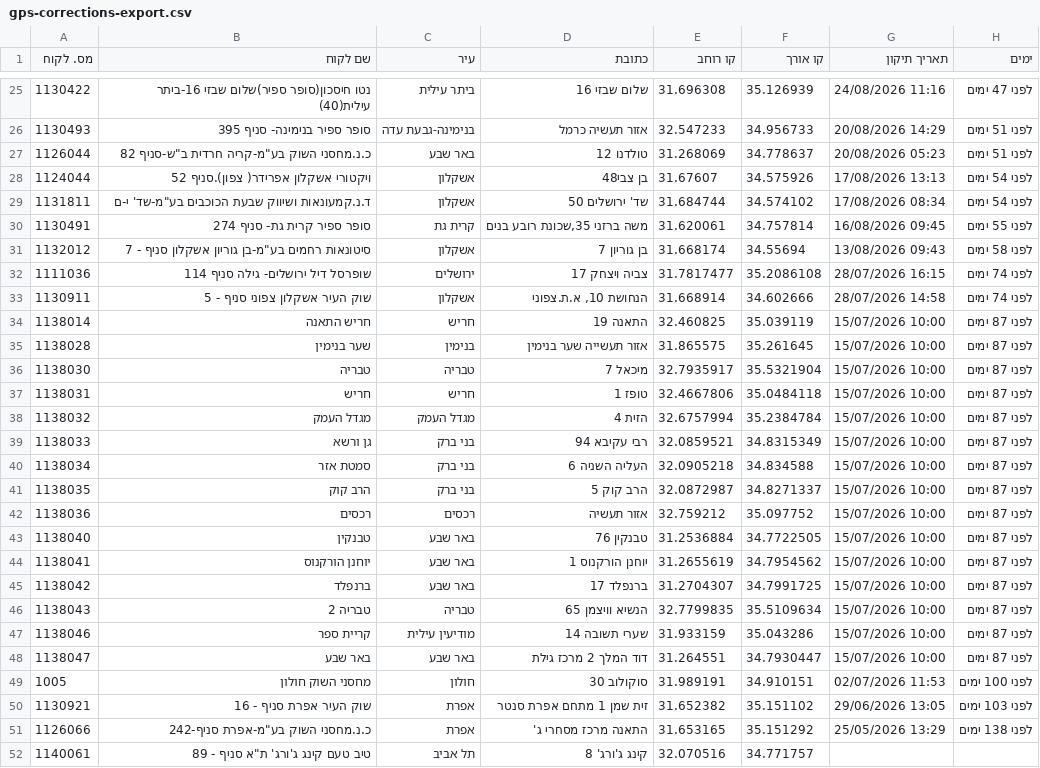
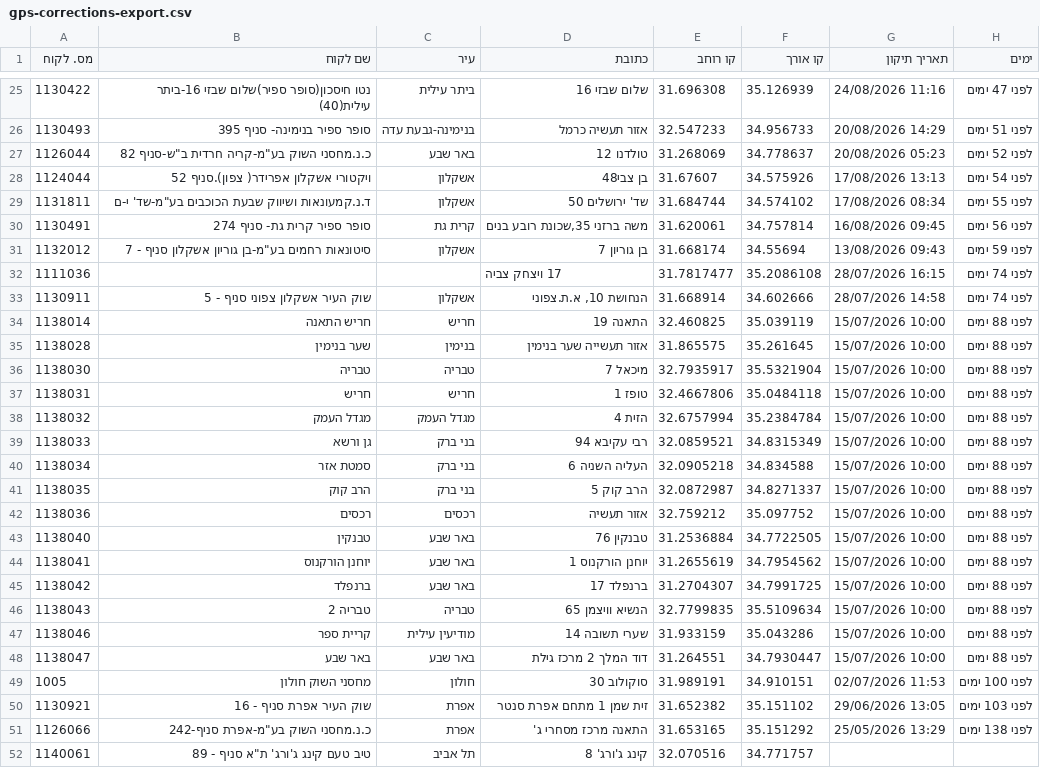
Before and after one commit to sverdlikdan-code/COLUMBUS, a CSV file: docs/gps-corrections-export.csv, drawn as a sheet; only a part is shown, gaps mark what is left out; the diff covers the shown part only.

```diff
--- a/docs/gps-corrections-export.csv
+++ b/docs/gps-corrections-export.csv
@@ -26,24 +26,24 @@
 1130493,"סופר ספיר בנימינה- סניף 395","בנימינה-גבעת עדה","אזור תעשיה כרמל",32.547233,34.956733,"20/08/2026 14:29","לפני 51 ימים"
-1126044,"כ.נ.מחסני השוק בע""מ-קריה חרדית ב""ש-סניף 82","באר שבע","טולדנו 12",31.268069,34.778637,"20/08/2026 05:23","לפני 51 ימים"
+1126044,"כ.נ.מחסני השוק בע""מ-קריה חרדית ב""ש-סניף 82","באר שבע","טולדנו 12",31.268069,34.778637,"20/08/2026 05:23","לפני 52 ימים"
 1124044,"ויקטורי אשקלון אפרידר( צפון).סניף 52","אשקלון","בן צבי48",31.67607,34.575926,"17/08/2026 13:13","לפני 54 ימים"
-1131811,"ד.נ.קמעונאות ושיווק שבעת הכוכבים בע""מ-שד' י-ם","אשקלון","שד' ירושלים 50",31.684744,34.574102,"17/08/2026 08:34","לפני 54 ימים"
-1130491,"סופר ספיר קרית גת- סניף 274","קרית גת","משה ברזני 35,שכונת רובע בנים",31.620061,34.757814,"16/08/2026 09:45","לפני 55 ימים"
-1132012,"סיטונאות רחמים בע""מ-בן גוריון אשקלון סניף - 7","אשקלון","בן גוריון 7",31.668174,34.55694,"13/08/2026 09:43","לפני 58 ימים"
-1111036,"שופרסל דיל ירושלים- גילה סניף  114","ירושלים","צביה ויצחק 17",31.7817477,35.2086108,"28/07/2026 16:15","לפני 74 ימים"
+1131811,"ד.נ.קמעונאות ושיווק שבעת הכוכבים בע""מ-שד' י-ם","אשקלון","שד' ירושלים 50",31.684744,34.574102,"17/08/2026 08:34","לפני 55 ימים"
+1130491,"סופר ספיר קרית גת- סניף 274","קרית גת","משה ברזני 35,שכונת רובע בנים",31.620061,34.757814,"16/08/2026 09:45","לפני 56 ימים"
+1132012,"סיטונאות רחמים בע""מ-בן גוריון אשקלון סניף - 7","אשקלון","בן גוריון 7",31.668174,34.55694,"13/08/2026 09:43","לפני 59 ימים"
+1111036,"","","17 ויצחק צביה",31.7817477,35.2086108,"28/07/2026 16:15","לפני 74 ימים"
 1130911,"שוק העיר אשקלון צפוני סניף - 5","אשקלון","הנחושת 10, א.ת.צפוני",31.668914,34.602666,"28/07/2026 14:58","לפני 74 ימים"
-1138014,"חריש התאנה","חריש","התאנה 19",32.460825,35.039119,"15/07/2026 10:00","לפני 87 ימים"
-1138028,"שער בנימין","בנימין","אזור תעשייה שער בנימין",31.865575,35.261645,"15/07/2026 10:00","לפני 87 ימים"
-1138030,"טבריה","טבריה","מיכאל 7",32.7935917,35.5321904,"15/07/2026 10:00","לפני 87 ימים"
-1138031,"חריש","חריש","טופז 1",32.4667806,35.0484118,"15/07/2026 10:00","לפני 87 ימים"
-1138032,"מגדל העמק","מגדל העמק","הזית 4",32.6757994,35.2384784,"15/07/2026 10:00","לפני 87 ימים"
-1138033,"גן ורשא","בני ברק","רבי עקיבא 94",32.0859521,34.8315349,"15/07/2026 10:00","לפני 87 ימים"
-1138034,"סמטת אזר","בני ברק","העליה השניה 6",32.0905218,34.834588,"15/07/2026 10:00","לפני 87 ימים"
-1138035,"הרב קוק","בני ברק","הרב קוק 5",32.0872987,34.8271337,"15/07/2026 10:00","לפני 87 ימים"
-1138036,"רכסים","רכסים","אזור תעשיה",32.759212,35.097752,"15/07/2026 10:00","לפני 87 ימים"
-1138040,"טבנקין","באר שבע","טבנקין 76",31.2536884,34.7722505,"15/07/2026 10:00","לפני 87 ימים"
-1138041,"יוחנן הורקנוס","באר שבע","יוחנן הורקנוס 1",31.2655619,34.7954562,"15/07/2026 10:00","לפני 87 ימים"
-1138042,"ברנפלד","באר שבע","ברנפלד 17",31.2704307,34.7991725,"15/07/2026 10:00","לפני 87 ימים"
-1138043,"טבריה 2","טבריה","הנשיא וויצמן 65",32.7799835,35.5109634,"15/07/2026 10:00","לפני 87 ימים"
-1138046,"קריית ספר","מודיעין עילית","שערי תשובה 14",31.933159,35.043286,"15/07/2026 10:00","לפני 87 ימים"
-1138047,"באר שבע","באר שבע","דוד המלך 2 מרכז גילת",31.264551,34.7930447,"15/07/2026 10:00","לפני 87 ימים"
+1138014,"חריש התאנה","חריש","התאנה 19",32.460825,35.039119,"15/07/2026 10:00","לפני 88 ימים"
+1138028,"שער בנימין","בנימין","אזור תעשייה שער בנימין",31.865575,35.261645,"15/07/2026 10:00","לפני 88 ימים"
+1138030,"טבריה","טבריה","מיכאל 7",32.7935917,35.5321904,"15/07/2026 10:00","לפני 88 ימים"
+1138031,"חריש","חריש","טופז 1",32.4667806,35.0484118,"15/07/2026 10:00","לפני 88 ימים"
+1138032,"מגדל העמק","מגדל העמק","הזית 4",32.6757994,35.2384784,"15/07/2026 10:00","לפני 88 ימים"
+1138033,"גן ורשא","בני ברק","רבי עקיבא 94",32.0859521,34.8315349,"15/07/2026 10:00","לפני 88 ימים"
+1138034,"סמטת אזר","בני ברק","העליה השניה 6",32.0905218,34.834588,"15/07/2026 10:00","לפני 88 ימים"
+1138035,"הרב קוק","בני ברק","הרב קוק 5",32.0872987,34.8271337,"15/07/2026 10:00","לפני 88 ימים"
+1138036,"רכסים","רכסים","אזור תעשיה",32.759212,35.097752,"15/07/2026 10:00","לפני 88 ימים"
+1138040,"טבנקין","באר שבע","טבנקין 76",31.2536884,34.7722505,"15/07/2026 10:00","לפני 88 ימים"
+1138041,"יוחנן הורקנוס","באר שבע","יוחנן הורקנוס 1",31.2655619,34.7954562,"15/07/2026 10:00","לפני 88 ימים"
+1138042,"ברנפלד","באר שבע","ברנפלד 17",31.2704307,34.7991725,"15/07/2026 10:00","לפני 88 ימים"
+1138043,"טבריה 2","טבריה","הנשיא וויצמן 65",32.7799835,35.5109634,"15/07/2026 10:00","לפני 88 ימים"
+1138046,"קריית ספר","מודיעין עילית","שערי תשובה 14",31.933159,35.043286,"15/07/2026 10:00","לפני 88 ימים"
+1138047,"באר שבע","באר שבע","דוד המלך 2 מרכז גילת",31.264551,34.7930447,"15/07/2026 10:00","לפני 88 ימים"
 1005,"מחסני השוק חולון","חולון","סוקולוב 30",31.989191,34.910151,"02/07/2026 11:53","לפני 100 ימים"
```
Also changed, not shown: 9 edited cells elsewhere in this file, 1 other file.
